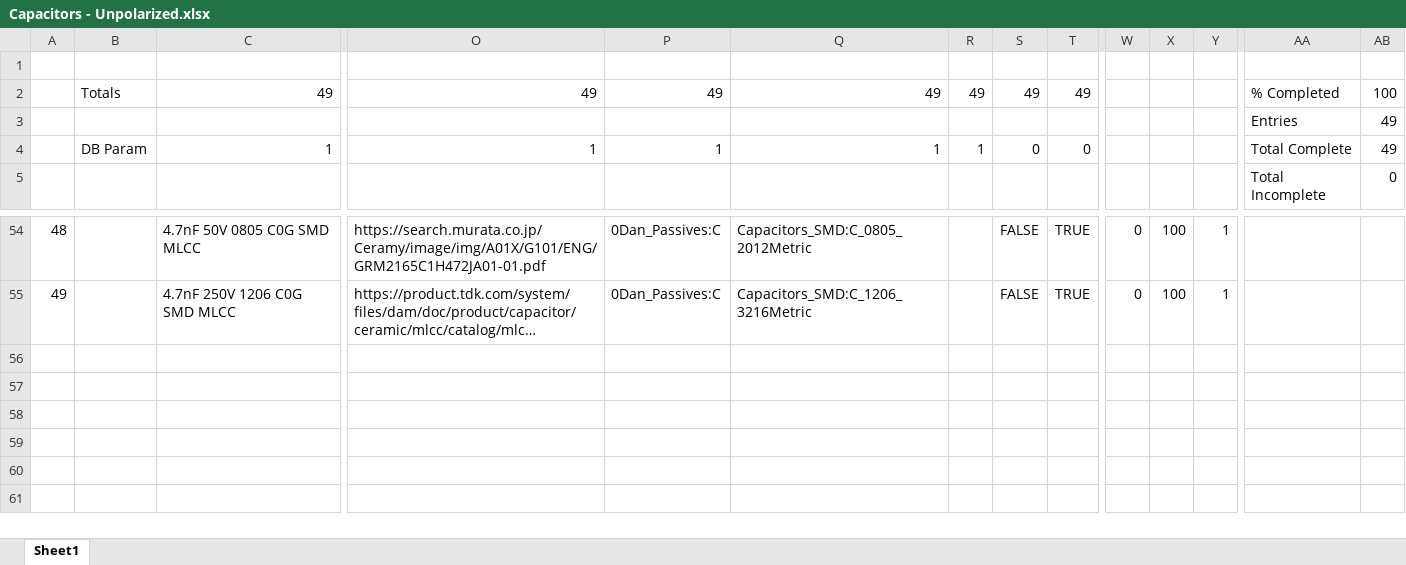
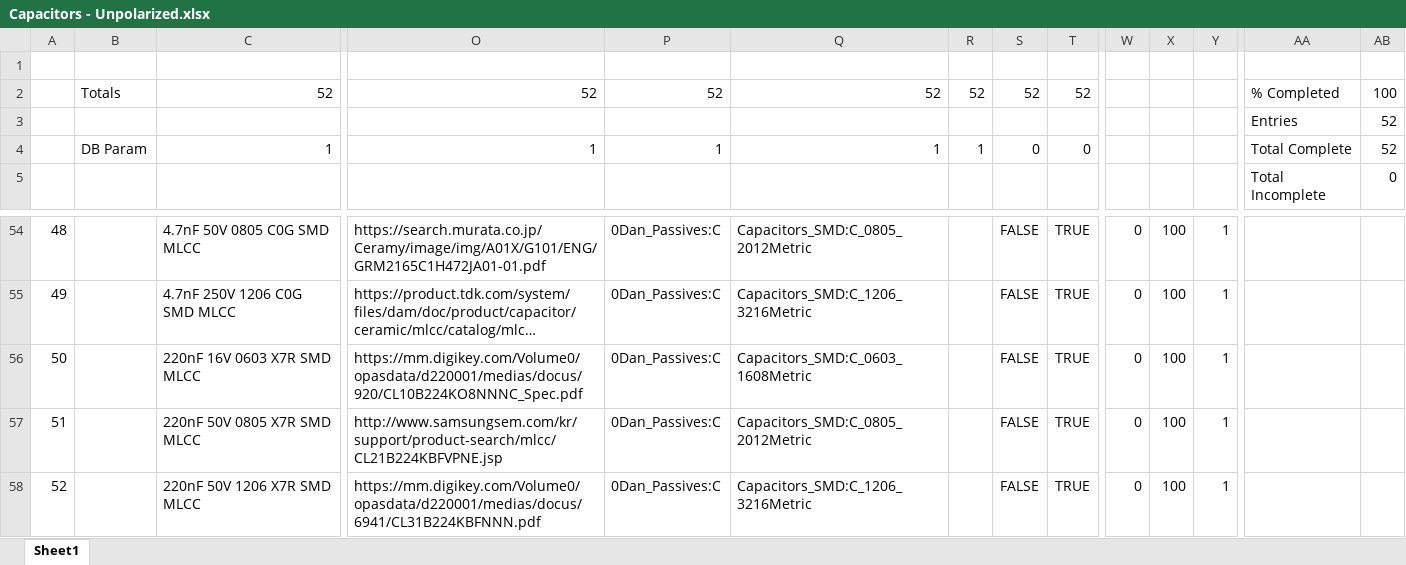
Before and after one commit to Danakil-Industries/Danakil_KiCad_DB, an Excel workbook: To Add v2/Capacitors - Unpolarized.xlsx, sheet Sheet1, drawn as a sheet; only a part is shown, gaps mark what is left out; long unchanged cells end in …; values as stored, in another font and other column widths than the file's, no borders; conditional formats and table styles not drawn; removed rows and columns are numbered as before the commit, all else as after; rows hold the shown columns only; the diff names each change by its address in the sheet, - before the commit and + after, or states it on an @@ line.

Commit message:
Added 220nF X7R MLCCs in 0603, 0805, and 1206 sizes

```diff
--- a/To Add v2/Capacitors - Unpolarized.xlsx (sheet Sheet1)
+++ b/To Add v2/Capacitors - Unpolarized.xlsx (sheet Sheet1)
-row 2:  | Totals | 49 | 49 | 49 | 49 | 49 | 49 | 49 |  |  |  | % Completed | 100
-row 3:  |  |  |  |  |  |  |  |  |  |  |  | Entries | 49
+row 2:  | Totals | 52 | 52 | 52 | 52 | 52 | 52 | 52 |  |  |  | % Completed | 100
+row 3:  |  |  |  |  |  |  |  |  |  |  |  | Entries | 52
-AB4: 49
+AB4: 52
+row 56: 50 |  | 220nF 16V 0603 X7R SMD MLCC | https://mm.digikey.com/Volume0/opasdata/d220001/medias/docus/920/CL10B224KO8NNNC_Spec.pdf | 0Dan_Passives:C | Capacitors_SMD:C_0603_1608Metric |  | FALSE | TRUE | 0 | 100 | 1
+row 57: 51 |  | 220nF 50V 0805 X7R SMD MLCC | http://www.samsungsem.com/kr/support/product-search/mlcc/CL21B224KBFVPNE.jsp | 0Dan_Passives:C | Capacitors_SMD:C_0805_2012Metric |  | FALSE | TRUE | 0 | 100 | 1
+row 58: 52 |  | 220nF 50V 1206 X7R SMD MLCC | https://mm.digikey.com/Volume0/opasdata/d220001/medias/docus/6941/CL31B224KBFNNN.pdf | 0Dan_Passives:C | Capacitors_SMD:C_1206_3216Metric |  | FALSE | TRUE | 0 | 100 | 1
```
Also changed, not shown: 1 other file.
